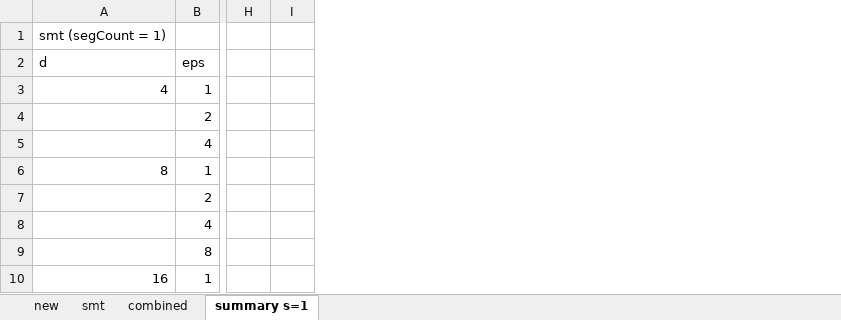
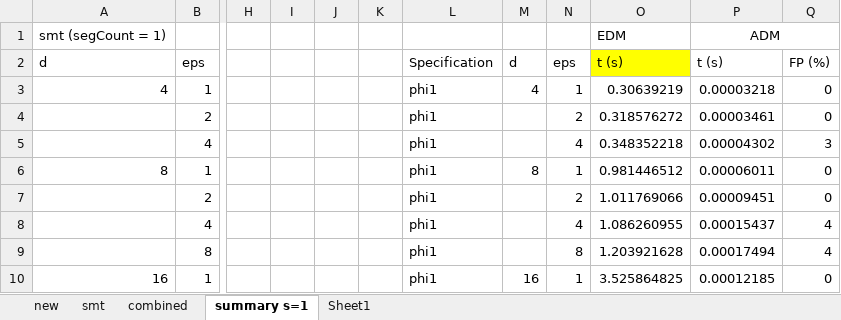
Before and after one commit to egesarac/distributed-monitoring, an Excel workbook: results/results_alwaysConjunction.xlsx, sheet summary s=1, drawn as a sheet; only a part is shown, gaps mark what is left out; values as stored, in another font and other column widths than the file's, no borders; the diff names each change by its address in the sheet, - before the commit and + after, or states it on an @@ line.

```diff
--- a/results/results_alwaysConjunction.xlsx (sheet summary s=1)
+++ b/results/results_alwaysConjunction.xlsx (sheet summary s=1)
+sheet tab: Sheet1
+column J, empty
+column K, empty
+column L, rows 2-10: Specification | phi1 | phi1 | phi1 | phi1 | phi1 | phi1 | phi1 | phi1
+column M, rows 2-10: d | 4 |  |  | 8 |  |  |  | 16
+column N, rows 2-10: eps | 1 | 2 | 4 | 1 | 2 | 4 | 8 | 1
+column O, rows 1-10: EDM | t (s) | 0.30639219 | 0.318576272 | 0.348352218 | 0.981446512 | 1.011769066 | 1.086260955 | 1.203921628 | 3.525864825
+column P, rows 1-10: ADM | t (s) | 0.00003218 | 0.00003461 | 0.00004302 | 0.00006011 | 0.00009451 | 0.00015437 | 0.00017494 | 0.00012185
+column Q, rows 2-10: FP (%) | 0 | 0 | 3 | 0 | 0 | 4 | 4 | 0
```
Also changed, not shown: 5 other files.
